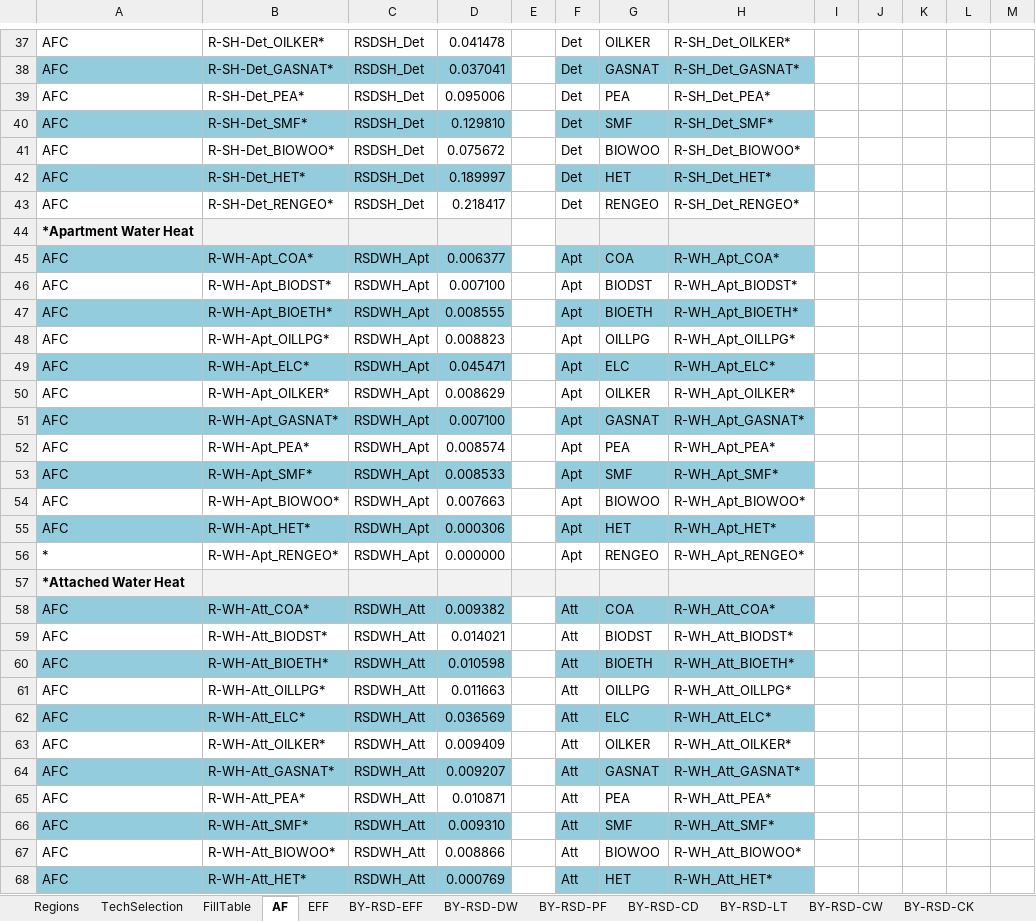
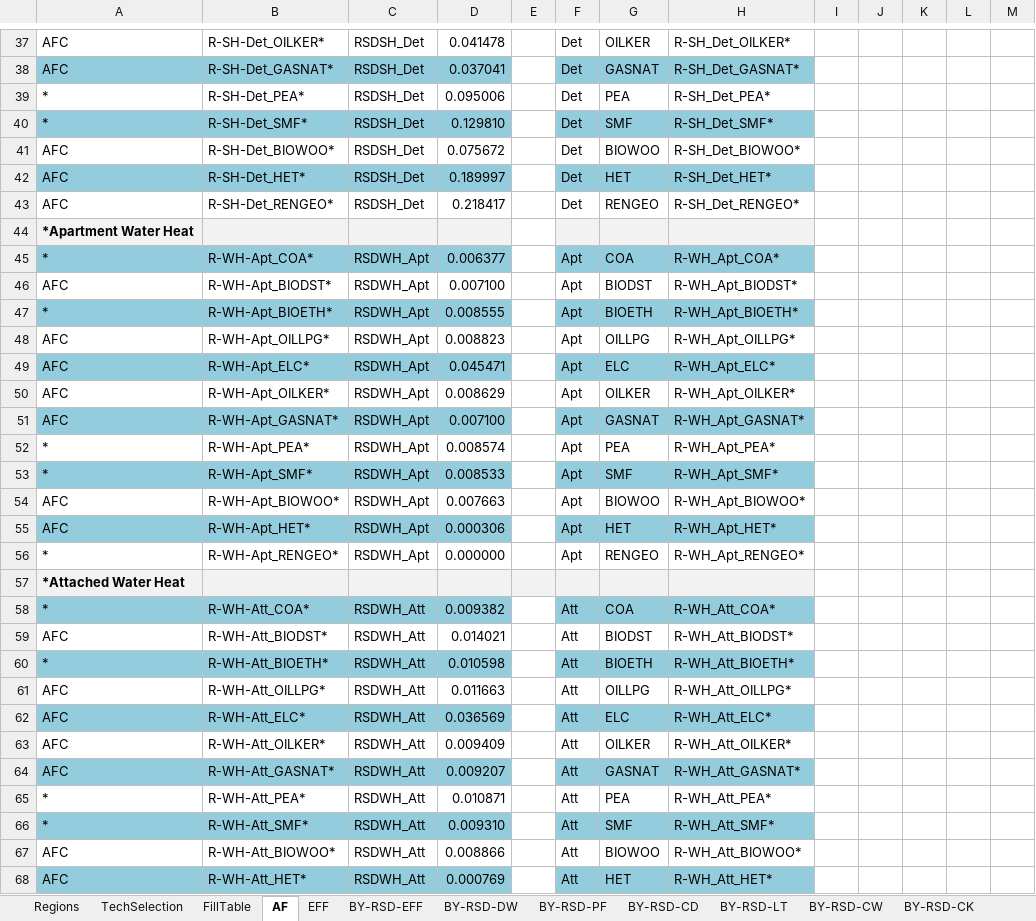
Before and after one commit to MaREI-EPMG/TIM-archived, an Excel workbook: SubRES_TMPL/SubRes_RSD_Trans.xlsx, sheet AF, drawn as a sheet; only a part is shown, gaps mark what is left out; values as stored, in another font and other column widths than the file's, no borders; the diff covers the shown part only; the diff names each change by its address in the sheet, - before the commit and + after, or states it on an @@ line.

```diff
--- a/SubRES_TMPL/SubRes_RSD_Trans.xlsx (sheet AF)
+++ b/SubRES_TMPL/SubRes_RSD_Trans.xlsx (sheet AF)
-A39:A40: AFC
+A39:A40: *
-A45: AFC
+A45: *
-A47: AFC
+A47: *
-A52:A53: AFC
+A52:A53: *
-A58: AFC
+A58: *
-A60: AFC
+A60: *
-A65:A66: AFC
+A65:A66: *
```
Also changed, not shown: 12 edited cells elsewhere in this sheet, sheet EFF, SubRES_TMPL/SubRes_RSD.xlsx.
